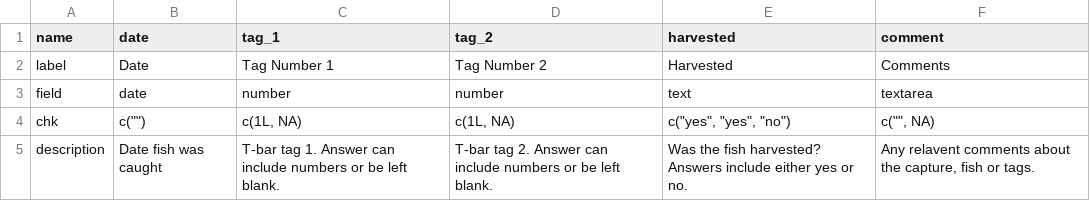
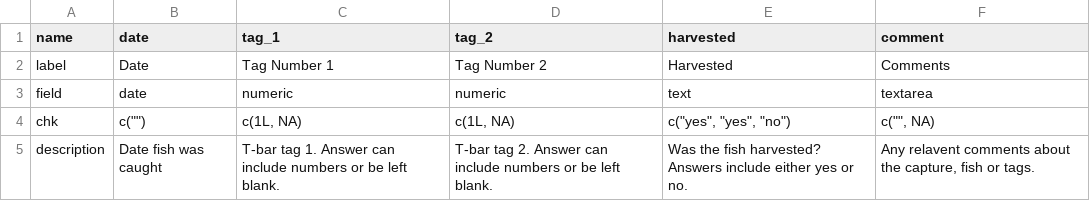
Before and after one commit to poissonconsulting/chktemplate, a CSV file: inst/extdata/demo_template_data_entry.csv, drawn as a sheet.

Commit message:
updating template to be numeric from number

```diff
--- a/inst/extdata/demo_template_data_entry.csv
+++ b/inst/extdata/demo_template_data_entry.csv
@@ -2,3 +2,3 @@ name,date,tag_1,tag_2,harvested,comment
 label,Date,Tag Number 1,Tag Number 2,Harvested,Comments
-field,date,number,number,text,textarea
+field,date,numeric,numeric,text,textarea
 chk,"c("""")","c(1L, NA)","c(1L, NA)","c(""yes"", ""yes"", ""no"")","c("""", NA)"
```
